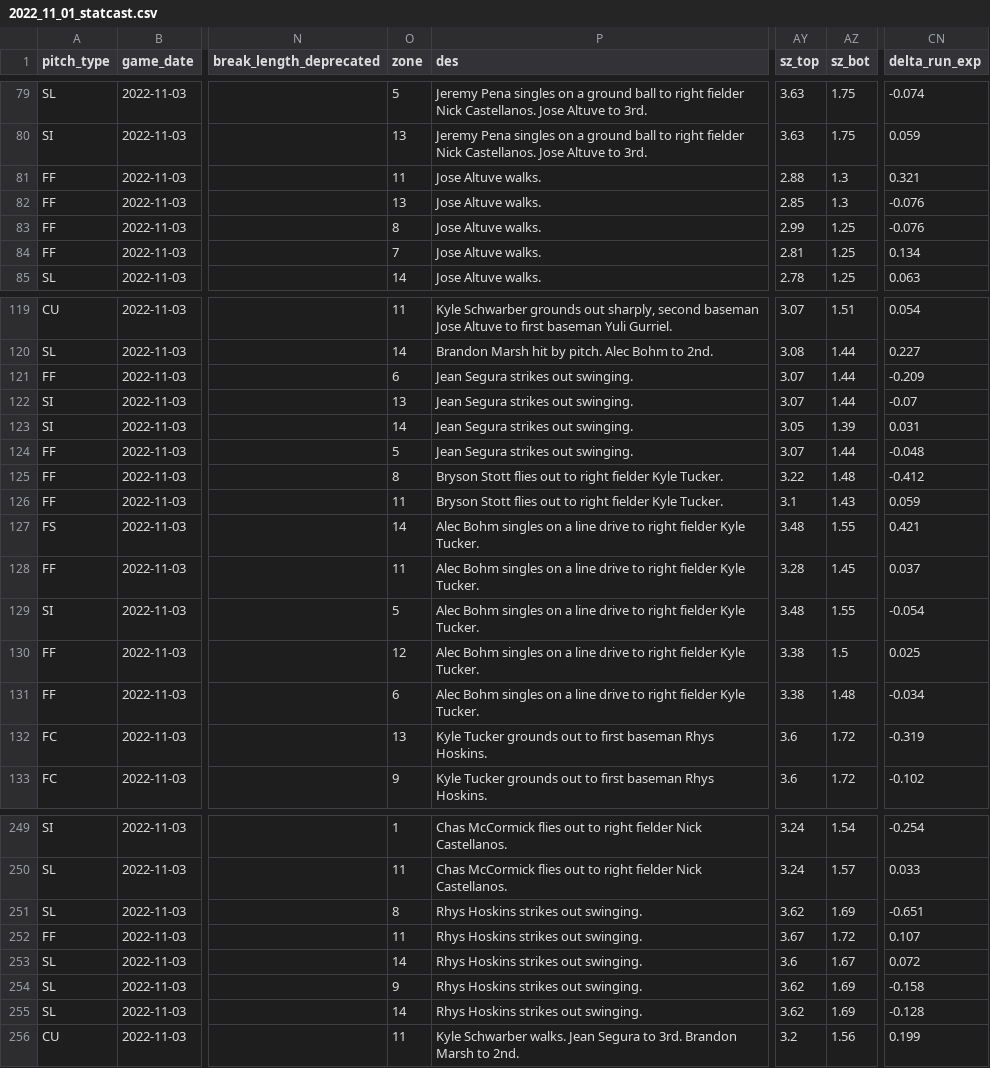
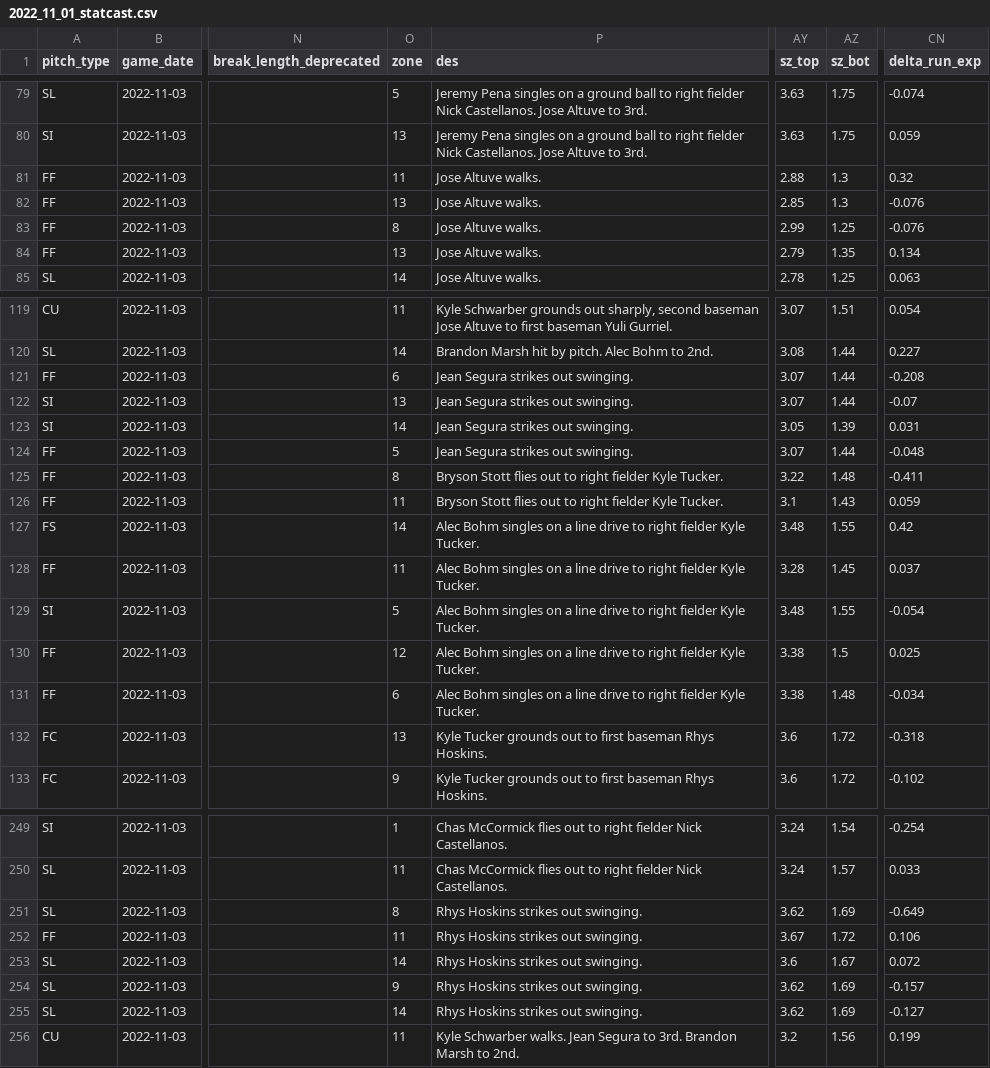
Before and after one commit to sportsdataverse/sportsdataverse-baseball-data, a CSV file: gamelogs/2022_11_01_statcast.csv, drawn as a sheet; only a part is shown, gaps mark what is left out; the diff covers the shown part only; the diff names each change by its address in the sheet, - before the commit and + after, or states it on an @@ line.

```diff
--- a/gamelogs/2022_11_01_statcast.csv
+++ b/gamelogs/2022_11_01_statcast.csv
-CN81 (delta_run_exp): 0.321
+CN81 (delta_run_exp): 0.32
-O84 (zone): 7
+O84 (zone): 13
-AY84 (sz_top): 2.81
+AY84 (sz_top): 2.79
-AZ84 (sz_bot): 1.25
+AZ84 (sz_bot): 1.35
-CN121 (delta_run_exp): -0.209
+CN121 (delta_run_exp): -0.208
-CN125 (delta_run_exp): -0.412
+CN125 (delta_run_exp): -0.411
-CN127 (delta_run_exp): 0.421
+CN127 (delta_run_exp): 0.42
-CN132 (delta_run_exp): -0.319
+CN132 (delta_run_exp): -0.318
-CN251 (delta_run_exp): -0.651
+CN251 (delta_run_exp): -0.649
-CN252 (delta_run_exp): 0.107
+CN252 (delta_run_exp): 0.106
-CN254 (delta_run_exp): -0.158
+CN254 (delta_run_exp): -0.157
-CN255 (delta_run_exp): -0.128
+CN255 (delta_run_exp): -0.127
```
Also changed, not shown: 52 edited cells elsewhere in this file, gamelogs/2022_11_02_statcast.csv.
